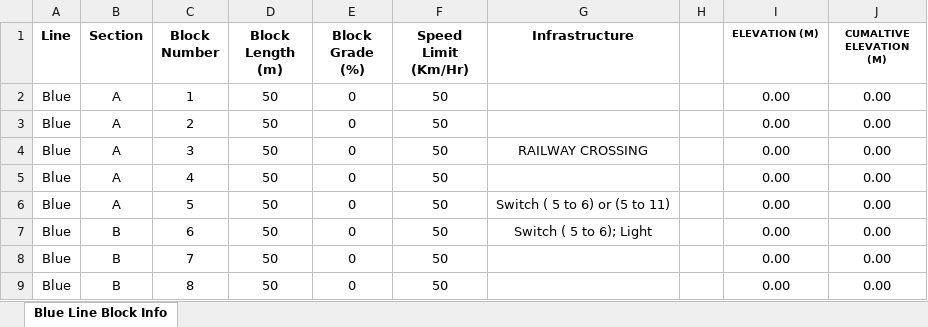
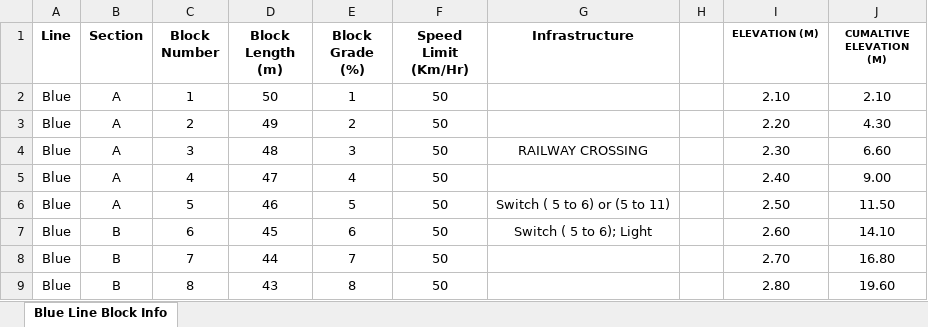
Before and after one commit to asmithie13/ECE-1140, an Excel workbook: Track_Resources/Blue_Line_Block_Info.xlsx, sheet Blue Line Block Info, drawn as a sheet; only a part is shown; values as stored, in another font and other column widths than the file's, no borders; the diff covers the shown part only; the diff names each change by its address in the sheet, - before the commit and + after, or states it on an @@ line.

Commit message:
Working parser (70%), next: block class.

```diff
--- a/Track_Resources/Blue_Line_Block_Info.xlsx (sheet Blue Line Block Info)
+++ b/Track_Resources/Blue_Line_Block_Info.xlsx (sheet Blue Line Block Info)
-E2 (Block Grade (%)): 0
+E2 (Block Grade (%)): 1
-I2 (ELEVATION (M)): 0.00
+I2 (ELEVATION (M)): 2.10
-J2 (CUMALTIVE ELEVATION (M)): 0.00
+J2 (CUMALTIVE ELEVATION (M)): 2.10
-D3 (Block Length (m)): 50
+D3 (Block Length (m)): 49
-E3 (Block Grade (%)): 0
+E3 (Block Grade (%)): 2
-I3 (ELEVATION (M)): 0.00
+I3 (ELEVATION (M)): 2.20
-J3 (CUMALTIVE ELEVATION (M)): 0.00
+J3 (CUMALTIVE ELEVATION (M)): 4.30
-D4 (Block Length (m)): 50
+D4 (Block Length (m)): 48
-E4 (Block Grade (%)): 0
+E4 (Block Grade (%)): 3
-I4 (ELEVATION (M)): 0.00
+I4 (ELEVATION (M)): 2.30
-J4 (CUMALTIVE ELEVATION (M)): 0.00
+J4 (CUMALTIVE ELEVATION (M)): 6.60
-D5 (Block Length (m)): 50
+D5 (Block Length (m)): 47
-E5 (Block Grade (%)): 0
+E5 (Block Grade (%)): 4
-I5 (ELEVATION (M)): 0.00
+I5 (ELEVATION (M)): 2.40
-J5 (CUMALTIVE ELEVATION (M)): 0.00
+J5 (CUMALTIVE ELEVATION (M)): 9.00
-D6 (Block Length (m)): 50
+D6 (Block Length (m)): 46
-E6 (Block Grade (%)): 0
+E6 (Block Grade (%)): 5
-I6 (ELEVATION (M)): 0.00
+I6 (ELEVATION (M)): 2.50
-J6 (CUMALTIVE ELEVATION (M)): 0.00
+J6 (CUMALTIVE ELEVATION (M)): 11.50
-D7 (Block Length (m)): 50
+D7 (Block Length (m)): 45
-E7 (Block Grade (%)): 0
+E7 (Block Grade (%)): 6
-I7 (ELEVATION (M)): 0.00
+I7 (ELEVATION (M)): 2.60
-J7 (CUMALTIVE ELEVATION (M)): 0.00
+J7 (CUMALTIVE ELEVATION (M)): 14.10
-D8 (Block Length (m)): 50
+D8 (Block Length (m)): 44
-E8 (Block Grade (%)): 0
+E8 (Block Grade (%)): 7
-I8 (ELEVATION (M)): 0.00
+I8 (ELEVATION (M)): 2.70
-J8 (CUMALTIVE ELEVATION (M)): 0.00
+J8 (CUMALTIVE ELEVATION (M)): 16.80
-D9 (Block Length (m)): 50
+D9 (Block Length (m)): 43
-E9 (Block Grade (%)): 0
+E9 (Block Grade (%)): 8
-I9 (ELEVATION (M)): 0.00
+I9 (ELEVATION (M)): 2.80
-J9 (CUMALTIVE ELEVATION (M)): 0.00
+J9 (CUMALTIVE ELEVATION (M)): 19.60
```
Also changed, not shown: 28 edited cells elsewhere in this sheet, 4 other files.
